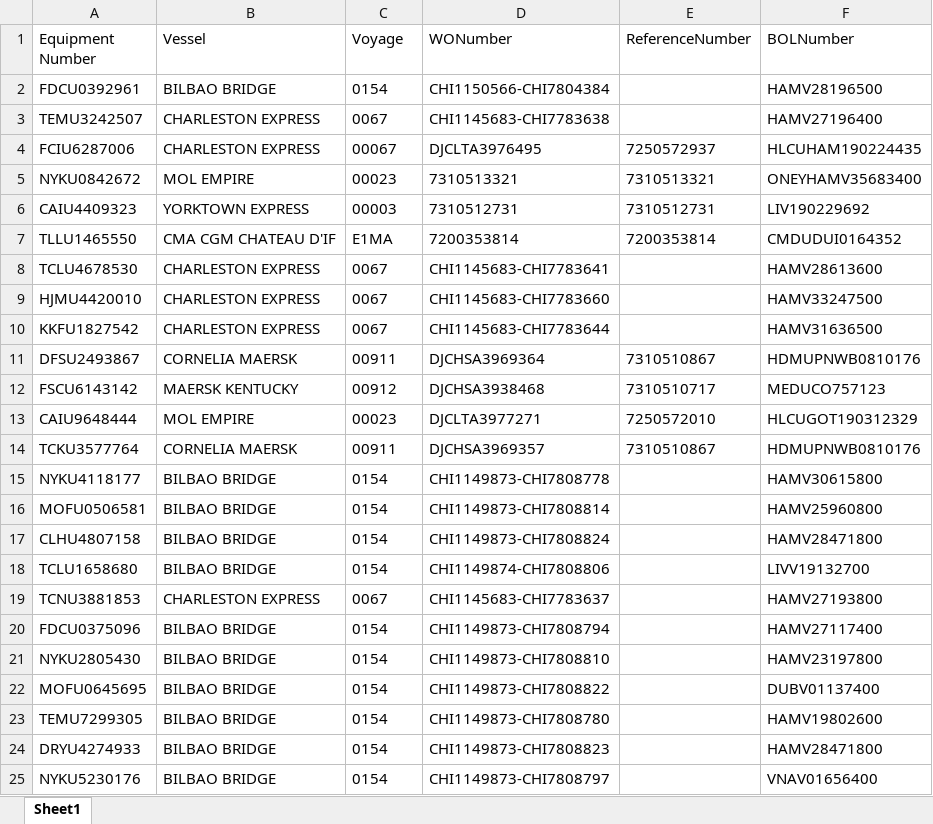
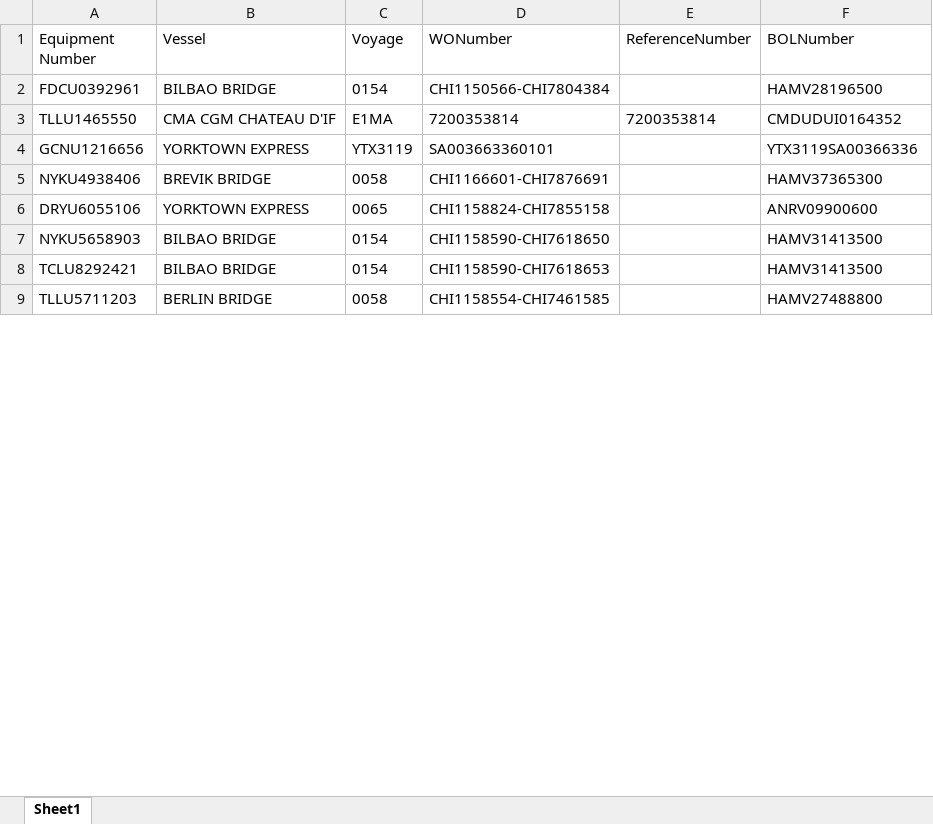
Before and after one commit to pvanausdeln/PortTerminalScraping, an Excel workbook: NCT/Test.xlsx, sheet Sheet1, drawn as a sheet; only a part is shown; values as stored, in another font and other column widths than the file's, no borders; removed rows and columns are numbered as before the commit, all else as after; the diff covers the shown part only; the diff names each change by its address in the sheet, - before the commit and + after, or states it on an @@ line.

```diff
--- a/NCT/Test.xlsx (sheet Sheet1)
+++ b/NCT/Test.xlsx (sheet Sheet1)
-row 3: TEMU3242507 | CHARLESTON EXPRESS | 0067 | CHI1145683-CHI7783638 |  | HAMV27196400
-row 4: FCIU6287006 | CHARLESTON EXPRESS | 00067 | DJCLTA3976495 | 7250572937 | HLCUHAM190224435
-row 5: NYKU0842672 | MOL EMPIRE | 00023 | 7310513321 | 7310513321 | ONEYHAMV35683400
-row 6: CAIU4409323 | YORKTOWN EXPRESS | 00003 | 7310512731 | 7310512731 | LIV190229692
-row 8: TCLU4678530 | CHARLESTON EXPRESS | 0067 | CHI1145683-CHI7783641 |  | HAMV28613600
-row 9: HJMU4420010 | CHARLESTON EXPRESS | 0067 | CHI1145683-CHI7783660 |  | HAMV33247500
-row 10: KKFU1827542 | CHARLESTON EXPRESS | 0067 | CHI1145683-CHI7783644 |  | HAMV31636500
-row 11: DFSU2493867 | CORNELIA MAERSK | 00911 | DJCHSA3969364 | 7310510867 | HDMUPNWB0810176
-row 12: FSCU6143142 | MAERSK KENTUCKY | 00912 | DJCHSA3938468 | 7310510717 | MEDUCO757123
-row 13: CAIU9648444 | MOL EMPIRE | 00023 | DJCLTA3977271 | 7250572010 | HLCUGOT190312329
-row 14: TCKU3577764 | CORNELIA MAERSK | 00911 | DJCHSA3969357 | 7310510867 | HDMUPNWB0810176
-row 15: NYKU4118177 | BILBAO BRIDGE | 0154 | CHI1149873-CHI7808778 |  | HAMV30615800
-row 16: MOFU0506581 | BILBAO BRIDGE | 0154 | CHI1149873-CHI7808814 |  | HAMV25960800
-row 17: CLHU4807158 | BILBAO BRIDGE | 0154 | CHI1149873-CHI7808824 |  | HAMV28471800
-row 18: TCLU1658680 | BILBAO BRIDGE | 0154 | CHI1149874-CHI7808806 |  | LIVV19132700
-row 19: TCNU3881853 | CHARLESTON EXPRESS | 0067 | CHI1145683-CHI7783637 |  | HAMV27193800
-row 20: FDCU0375096 | BILBAO BRIDGE | 0154 | CHI1149873-CHI7808794 |  | HAMV27117400
+row 4: GCNU1216656 | YORKTOWN EXPRESS | YTX3119 | SA003663360101 |  | YTX3119SA00366336
+row 5: NYKU4938406 | BREVIK BRIDGE | 0058 | CHI1166601-CHI7876691 |  | HAMV37365300
+row 6: DRYU6055106 | YORKTOWN EXPRESS | 0065 | CHI1158824-CHI7855158 |  | ANRV09900600
-A7 (Equipment Number): NYKU2805430
+A7 (Equipment Number): NYKU5658903
-D7 (WONumber): CHI1149873-CHI7808810
+D7 (WONumber): CHI1158590-CHI7618650
-F7 (BOLNumber): HAMV23197800
+F7 (BOLNumber): HAMV31413500
-row 22: MOFU0645695 | BILBAO BRIDGE | 0154 | CHI1149873-CHI7808822 |  | DUBV01137400
-row 23: TEMU7299305 | BILBAO BRIDGE | 0154 | CHI1149873-CHI7808780 |  | HAMV19802600
-A8 (Equipment Number): DRYU4274933
+A8 (Equipment Number): TCLU8292421
-D8 (WONumber): CHI1149873-CHI7808823
+D8 (WONumber): CHI1158590-CHI7618653
-F8 (BOLNumber): HAMV28471800
+F8 (BOLNumber): HAMV31413500
-row 25: NYKU5230176 | BILBAO BRIDGE | 0154 | CHI1149873-CHI7808797 |  | VNAV01656400
+row 9: TLLU5711203 | BERLIN BRIDGE | 0058 | CHI1158554-CHI7461585 |  | HAMV27488800
```
Also changed, not shown: 42 added rows, 94 removed rows and 15 edited cells elsewhere in this sheet, APMLA/Test.xlsx, HuskyTAC/Test.xlsx, 15 other files.
